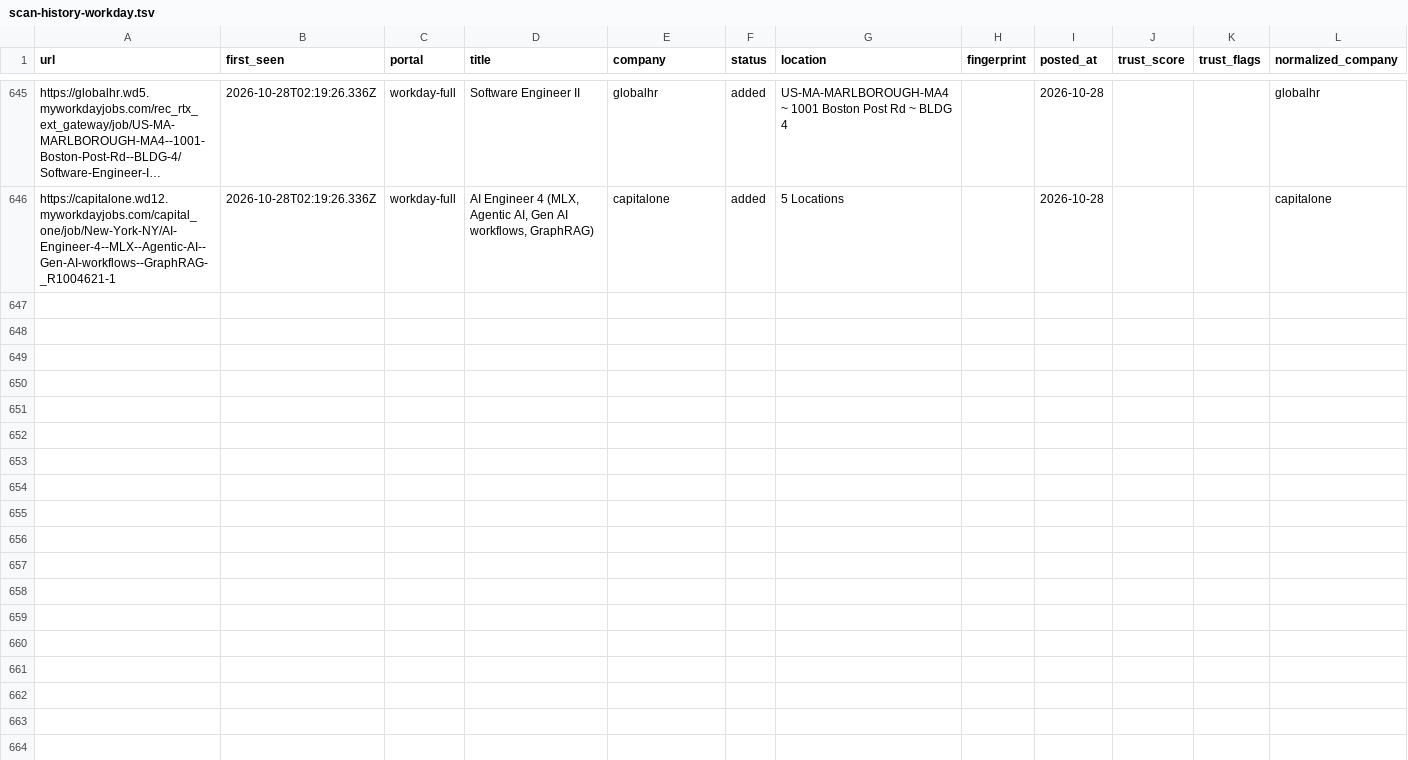
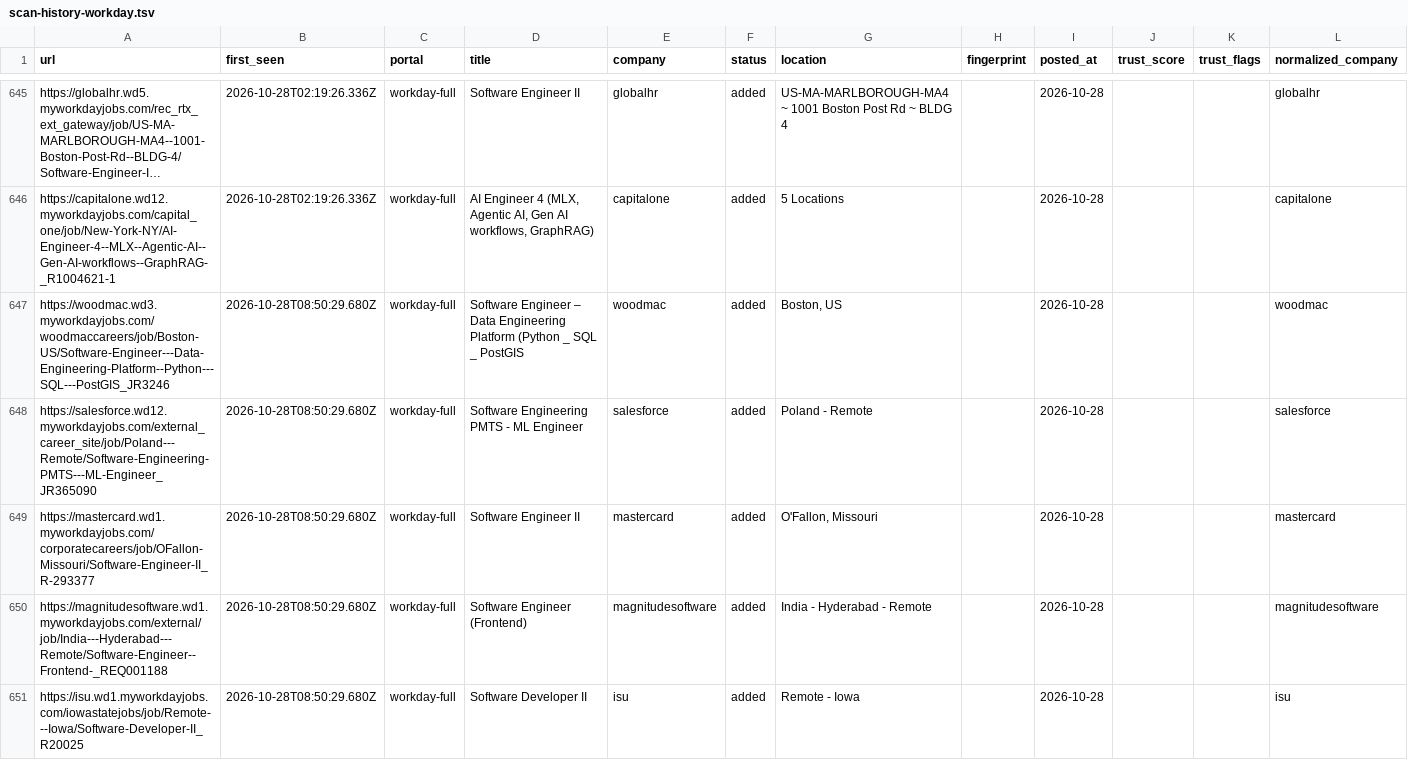
Before and after one commit to manavmalavia18/scoutgrid, a TSV file: data/scan-history-workday.tsv, drawn as a sheet; only a part is shown, gaps mark what is left out; long unchanged cells end in …; the diff covers the shown part only; the diff names each change by its address in the sheet, - before the commit and + after, or states it on an @@ line.

```diff
--- a/data/scan-history-workday.tsv
+++ b/data/scan-history-workday.tsv
+row 647: https://woodmac.wd3.myworkdayjobs.com/woodmaccareers/job/Boston-US/Software-Engineer---Data-Engineering-Platform--Python---SQL---PostGIS_JR3246 | 2026-10-28T08:50:29.680Z | workday-full | Software Engineer – Data Engineering Platform (Python _ SQL _ PostGIS | woodmac | added | Boston, US |  | 2026-10-28 |  |  | woodmac
+row 648: https://salesforce.wd12.myworkdayjobs.com/external_career_site/job/Poland---Remote/Software-Engineering-PMTS---ML-Engineer_JR365090 | 2026-10-28T08:50:29.680Z | workday-full | Software Engineering PMTS - ML Engineer | salesforce | added | Poland - Remote |  | 2026-10-28 |  |  | salesforce
+row 649: https://mastercard.wd1.myworkdayjobs.com/corporatecareers/job/OFallon-Missouri/Software-Engineer-II_R-293377 | 2026-10-28T08:50:29.680Z | workday-full | Software Engineer II | mastercard | added | O'Fallon, Missouri |  | 2026-10-28 |  |  | mastercard
+row 650: https://magnitudesoftware.wd1.myworkdayjobs.com/external/job/India---Hyderabad---Remote/Software-Engineer--Frontend-_REQ001188 | 2026-10-28T08:50:29.680Z | workday-full | Software Engineer (Frontend) | magnitudesoftware | added | India - Hyderabad - Remote |  | 2026-10-28 |  |  | magnitudesoftware
+row 651: https://isu.wd1.myworkdayjobs.com/iowastatejobs/job/Remote---Iowa/Software-Developer-II_R20025 | 2026-10-28T08:50:29.680Z | workday-full | Software Developer II | isu | added | Remote - Iowa |  | 2026-10-28 |  |  | isu
```
Also changed, not shown: 4 added rows elsewhere in this file, 3 other files.
